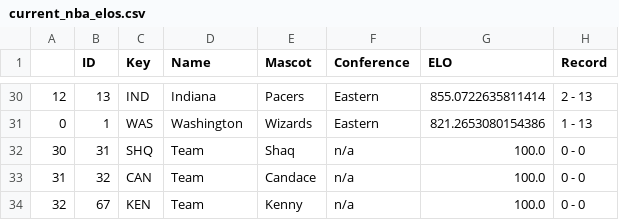
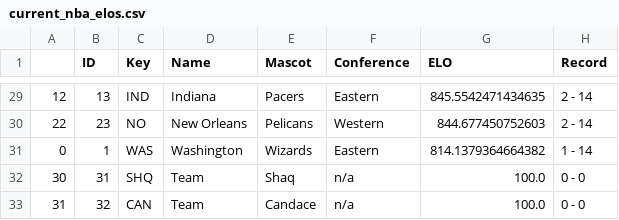
Before and after one commit to jfenton1/Basketball-ELO, a CSV file: current_nba_elos.csv, drawn as a sheet; only a part is shown, gaps mark what is left out; the shorter side is filled out with more unchanged rows; the diff covers the shown part only.

```diff
--- a/current_nba_elos.csv
+++ b/current_nba_elos.csv
@@ -30,3 +29,4 @@
-12,13,IND,Indiana,Pacers,Eastern,855.0722635811414,2 - 13
-0,1,WAS,Washington,Wizards,Eastern,821.2653080154386,1 - 13
+12,13,IND,Indiana,Pacers,Eastern,845.5542471434635,2 - 14
+22,23,NO,New Orleans,Pelicans,Western,844.677450752603,2 - 14
+0,1,WAS,Washington,Wizards,Eastern,814.1379364664382,1 - 14
 30,31,SHQ,Team,Shaq,n/a,100.0,0 - 0
```
Also changed, not shown: 7 added rows, 8 removed rows and 16 edited cells elsewhere in this file, current_nba_games.csv, home_win_probs.csv, 1 other file.
